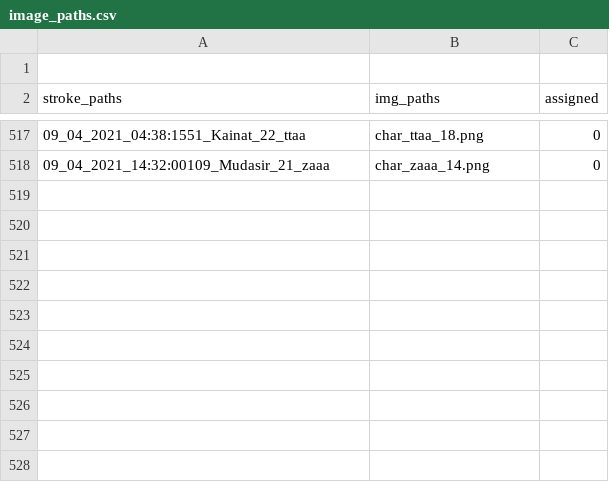
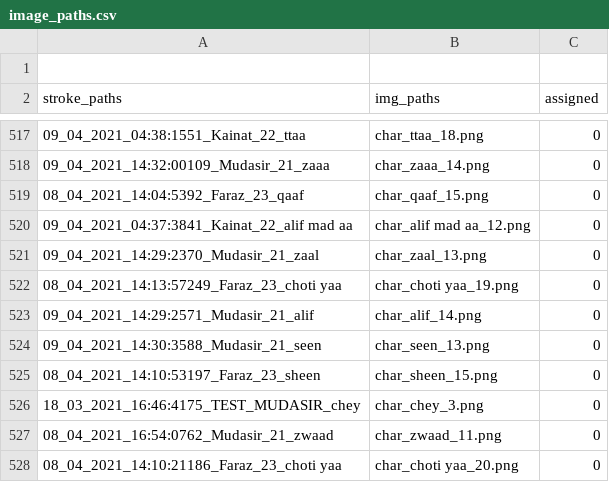
Before and after one commit to kaavish-ki-kavish/dataset_urdu_chars, a CSV file: image_paths.csv, drawn as a sheet; only a part is shown, gaps mark what is left out; the diff names each change by its address in the sheet, - before the commit and + after, or states it on an @@ line.

Commit message:
images and csv updated

```diff
--- a/image_paths.csv
+++ b/image_paths.csv
+row 519: 08_04_2021_14:04:5392_Faraz_23_qaaf | char_qaaf_15.png | 0
+row 520: 09_04_2021_04:37:3841_Kainat_22_alif mad aa | char_alif mad aa_12.png | 0
+row 521: 09_04_2021_14:29:2370_Mudasir_21_zaal | char_zaal_13.png | 0
+row 522: 08_04_2021_14:13:57249_Faraz_23_choti yaa | char_choti yaa_19.png | 0
+row 523: 09_04_2021_14:29:2571_Mudasir_21_alif | char_alif_14.png | 0
+row 524: 09_04_2021_14:30:3588_Mudasir_21_seen | char_seen_13.png | 0
+row 525: 08_04_2021_14:10:53197_Faraz_23_sheen | char_sheen_15.png | 0
+row 526: 18_03_2021_16:46:4175_TEST_MUDASIR_chey | char_chey_3.png | 0
+row 527: 08_04_2021_16:54:0762_Mudasir_21_zwaad | char_zwaad_11.png | 0
+row 528: 08_04_2021_14:10:21186_Faraz_23_choti yaa | char_choti yaa_20.png | 0
```
Also changed, not shown: 10 other files.
